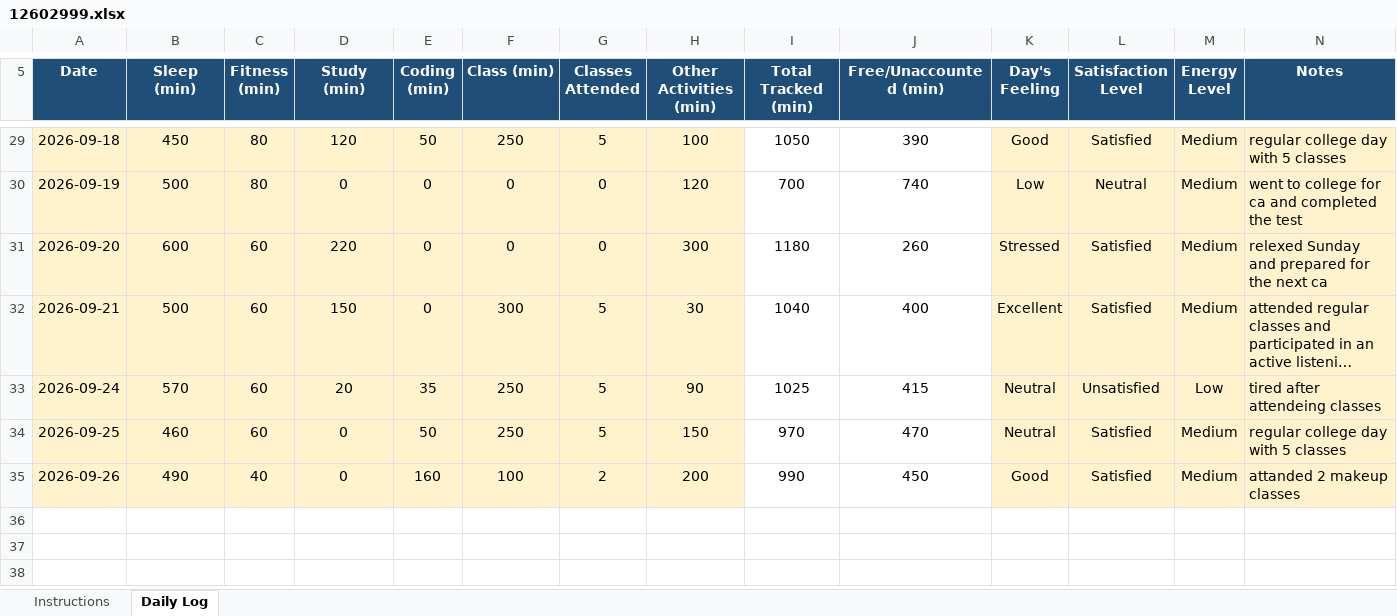
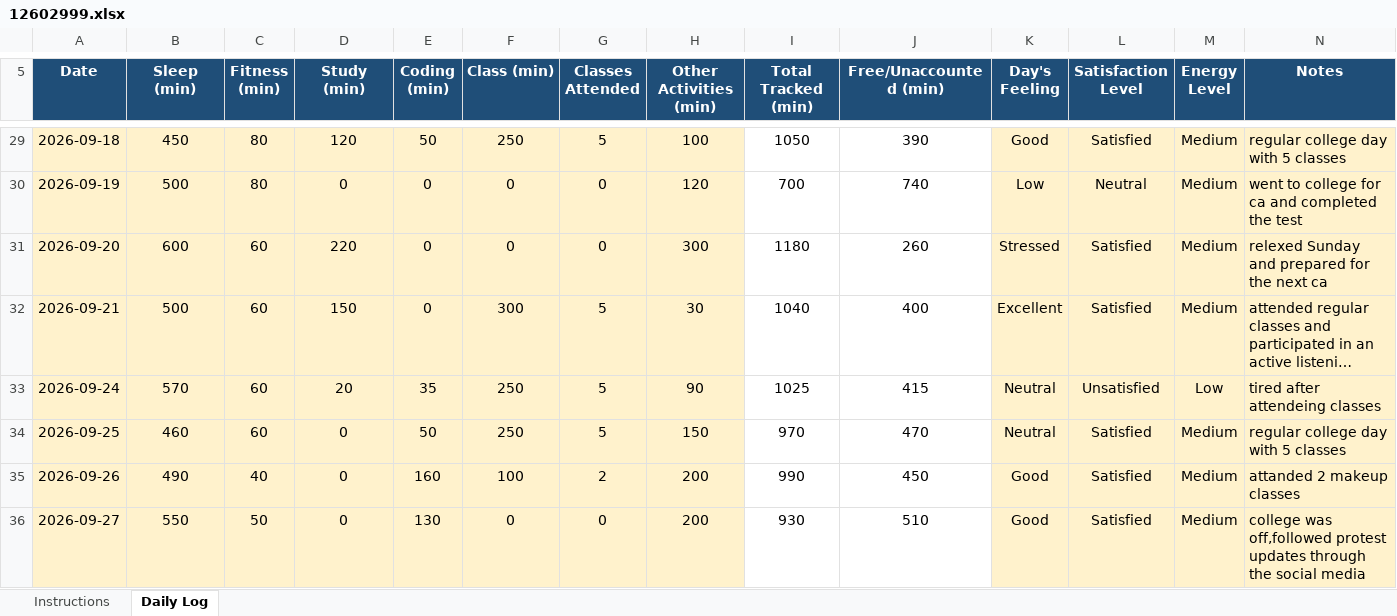
Before and after one commit to kasakmehta/776, an Excel workbook: 12602999.xlsx, sheet Daily Log, drawn as a sheet; only a part is shown, gaps mark what is left out; long unchanged cells end in …; values as stored, in another font and other column widths than the file's, no borders; conditional formats not drawn; the diff names each change by its address in the sheet, - before the commit and + after, or states it on an @@ line.

Commit message:
updateee

```diff
--- a/12602999.xlsx (sheet Daily Log)
+++ b/12602999.xlsx (sheet Daily Log)
+row 36: 2026-09-27 | 550 | 50 | 0 | 130 | 0 | 0 | 200 | 930 | 510 | Good | Satisfied | Medium | college was off,followed protest updates through the social media
```
Also changed, not shown: 12602999_project1.xlsx.
